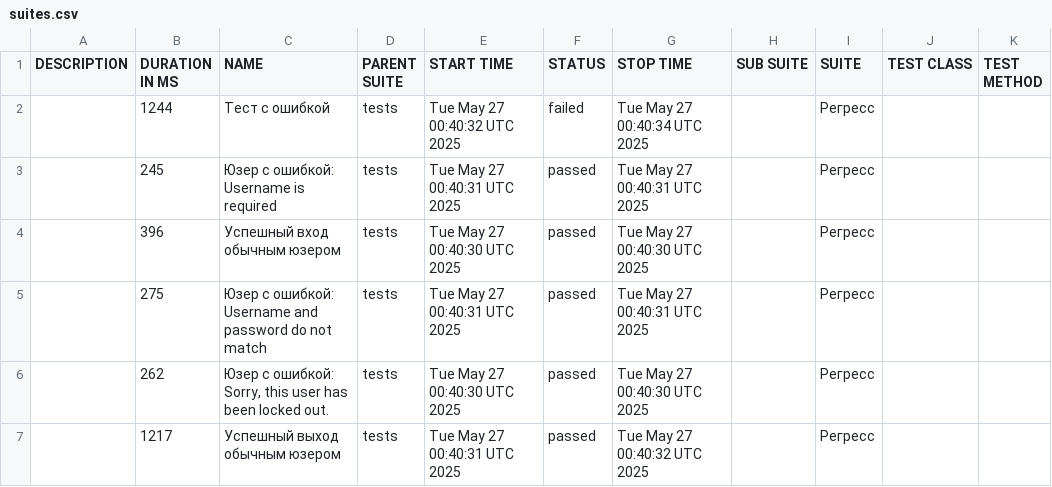
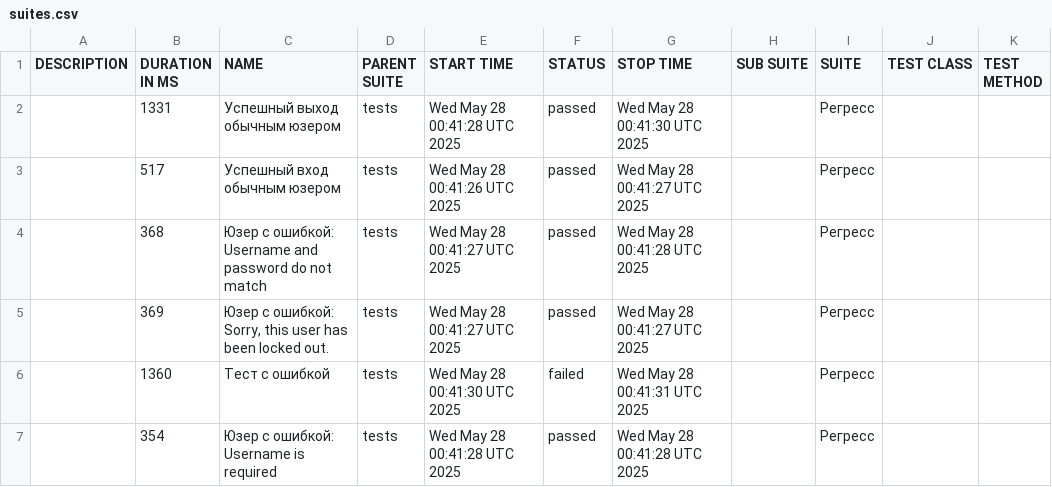
Before and after one commit to barsovichok/playwright_python_training, a CSV file: data/suites.csv, drawn as a sheet.

```diff
--- a/data/suites.csv
+++ b/data/suites.csv
@@ -1,7 +1,7 @@
 "DESCRIPTION","DURATION IN MS","NAME","PARENT SUITE","START TIME","STATUS","STOP TIME","SUB SUITE","SUITE","TEST CLASS","TEST METHOD"
-"","1244","Тест с ошибкой","tests","Tue May 27 00:40:32 UTC 2025","failed","Tue May 27 00:40:34 UTC 2025","","Регресс","",""
-"","245","Юзер с ошибкой: Username is required","tests","Tue May 27 00:40:31 UTC 2025","passed","Tue May 27 00:40:31 UTC 2025","","Регресс","",""
-"","396","Успешный вход обычным юзером","tests","Tue May 27 00:40:30 UTC 2025","passed","Tue May 27 00:40:30 UTC 2025","","Регресс","",""
-"","275","Юзер с ошибкой: Username and password do not match","tests","Tue May 27 00:40:31 UTC 2025","passed","Tue May 27 00:40:31 UTC 2025","","Регресс","",""
-"","262","Юзер с ошибкой: Sorry, this user has been locked out.","tests","Tue May 27 00:40:30 UTC 2025","passed","Tue May 27 00:40:30 UTC 2025","","Регресс","",""
-"","1217","Успешный выход обычным юзером","tests","Tue May 27 00:40:31 UTC 2025","passed","Tue May 27 00:40:32 UTC 2025","","Регресс","",""
+"","1331","Успешный выход обычным юзером","tests","Wed May 28 00:41:28 UTC 2025","passed","Wed May 28 00:41:30 UTC 2025","","Регресс","",""
+"","517","Успешный вход обычным юзером","tests","Wed May 28 00:41:26 UTC 2025","passed","Wed May 28 00:41:27 UTC 2025","","Регресс","",""
+"","368","Юзер с ошибкой: Username and password do not match","tests","Wed May 28 00:41:27 UTC 2025","passed","Wed May 28 00:41:28 UTC 2025","","Регресс","",""
+"","369","Юзер с ошибкой: Sorry, this user has been locked out.","tests","Wed May 28 00:41:27 UTC 2025","passed","Wed May 28 00:41:27 UTC 2025","","Регресс","",""
+"","1360","Тест с ошибкой","tests","Wed May 28 00:41:30 UTC 2025","failed","Wed May 28 00:41:31 UTC 2025","","Регресс","",""
+"","354","Юзер с ошибкой: Username is required","tests","Wed May 28 00:41:28 UTC 2025","passed","Wed May 28 00:41:28 UTC 2025","","Регресс","",""
```
Also changed, not shown: data/behaviors.csv, 29 other files.
